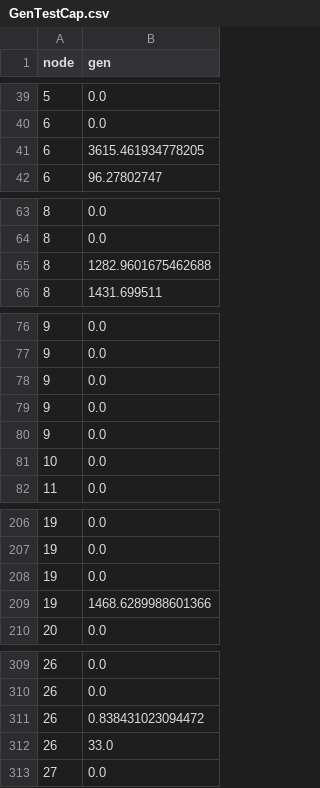
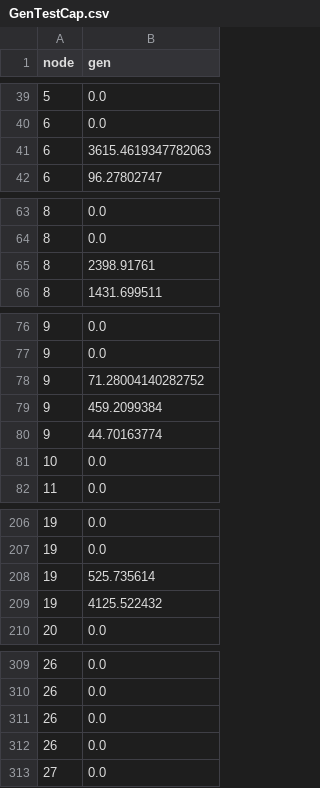
Before and after one commit to salbert-antwi/power-systems-optimization, a CSV file: Notebooks/ReducedNetwork/GenTestCap.csv, drawn as a sheet; only a part is shown, gaps mark what is left out; the diff covers the shown part only.

```diff
--- a/Notebooks/ReducedNetwork/GenTestCap.csv
+++ b/Notebooks/ReducedNetwork/GenTestCap.csv
@@ -40,3 +40,3 @@ node,gen
 6,0.0
-6,3615.461934778205
+6,3615.4619347782063
 6,96.27802747
@@ -64,3 +64,3 @@ node,gen
 8,0.0
-8,1282.9601675462688
+8,2398.91761
 8,1431.699511
@@ -77,5 +77,5 @@ node,gen
 9,0.0
-9,0.0
-9,0.0
-9,0.0
+9,71.28004140282752
+9,459.2099384
+9,44.70163774
 10,0.0
@@ -207,4 +207,4 @@ node,gen
 19,0.0
-19,0.0
-19,1468.6289988601366
+19,525.735614
+19,4125.522432
 20,0.0
@@ -310,4 +310,4 @@ node,gen
 26,0.0
-26,0.838431023094472
-26,33.0
+26,0.0
+26,0.0
 27,0.0
```
Also changed, not shown: 6 edited cells elsewhere in this file, Notebooks/ReducedNetwork/A_matrix.csv, 1 other file.
